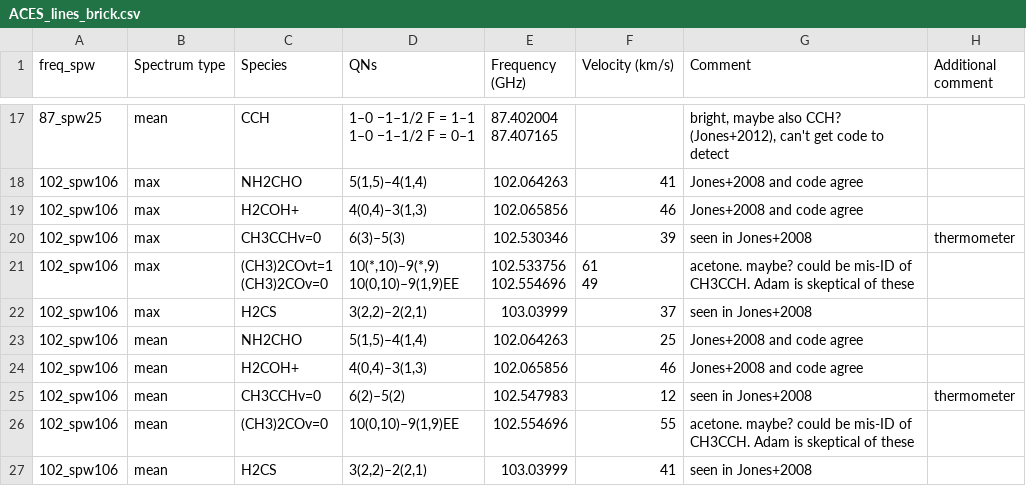
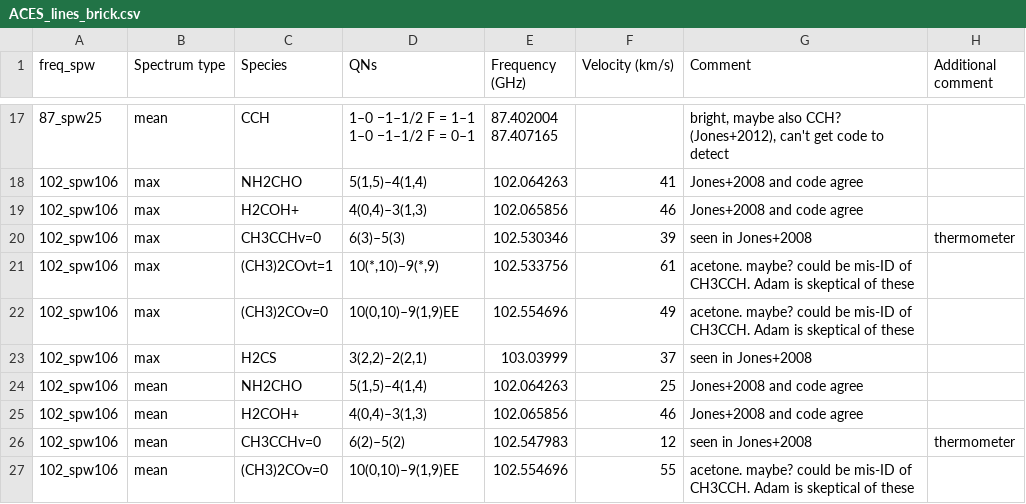
Before and after one commit to abulatek/brick_linesurvey, a CSV file: ACES_lines_brick.csv, drawn as a sheet; only a part is shown, gaps mark what is left out; the shorter side is filled out with more unchanged rows.

Commit message:
Updated spreadsheet to give each line its own row

```diff
--- a/ACES_lines_brick.csv
+++ b/ACES_lines_brick.csv
@@ -24,7 +24,4 @@ freq_spw,Spectrum type,Species,QNs,Frequency (GHz),Velocity (km/s),Comment,Addit
 102_spw106,max,CH3CCHv=0,6(3)–5(3),102.530346,39,seen in Jones+2008,thermometer,,,,
-102_spw106,max,"(CH3)2COvt=1
-(CH3)2COv=0","10(*,10)–9(*,9)
-10(0,10)–9(1,9)EE","102.533756
-102.554696","61
-49",acetone. maybe? could be mis-ID of CH3CCH. Adam is skeptical of these,,,,,
+102_spw106,max,(CH3)2COvt=1,"10(*,10)–9(*,9)",102.533756,61,acetone. maybe? could be mis-ID of CH3CCH. Adam is skeptical of these,,,,,
+102_spw106,max,(CH3)2COv=0,"10(0,10)–9(1,9)EE",102.554696,49,acetone. maybe? could be mis-ID of CH3CCH. Adam is skeptical of these,,,,,
 102_spw106,max,H2CS,"3(2,2)–2(2,1)",103.03999,37,seen in Jones+2008,,,,,
```
